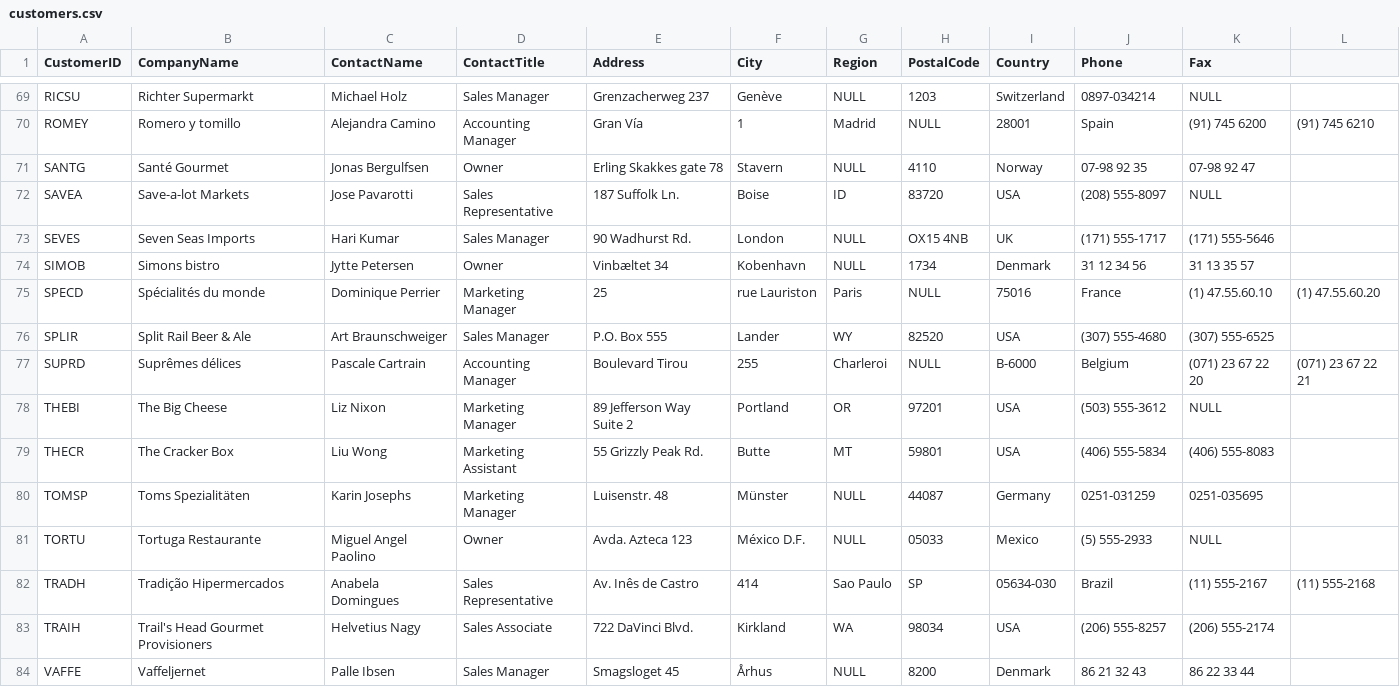
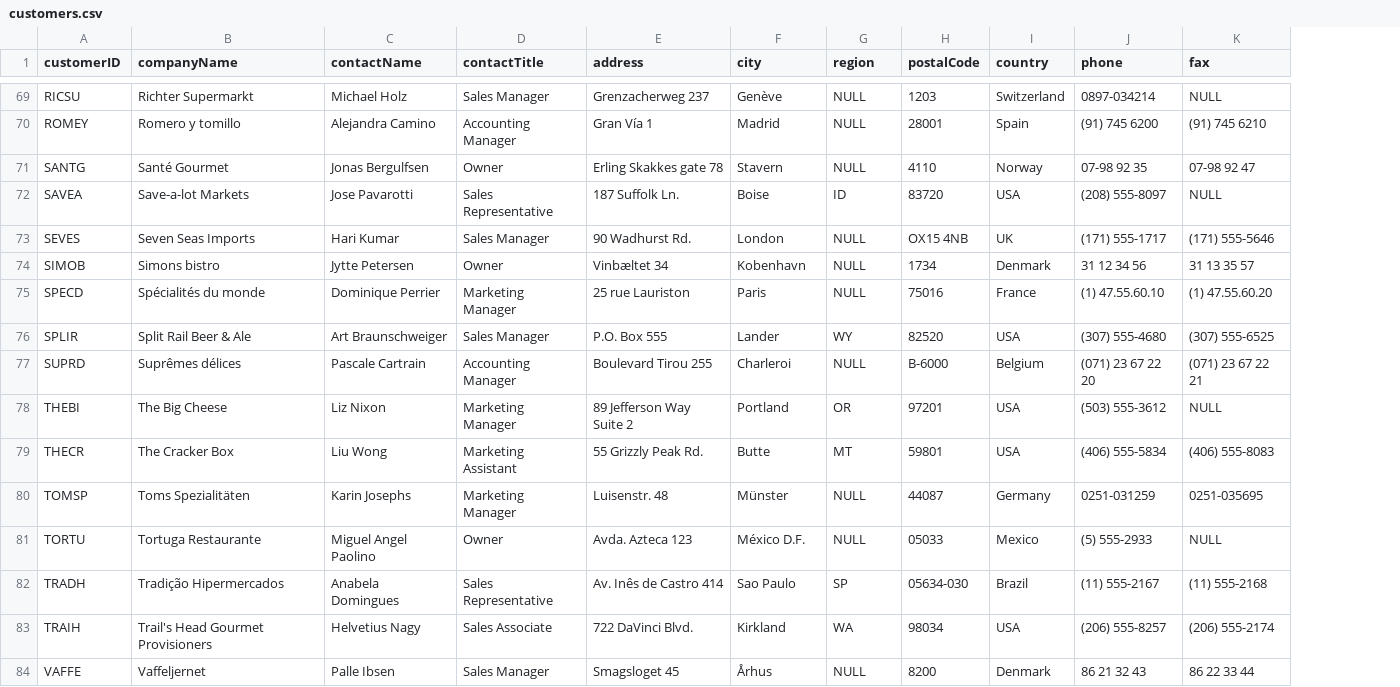
Before and after one commit to IraitzM/northwind, a CSV file: data/customers.csv, drawn as a sheet; only a part is shown, gaps mark what is left out; the diff covers the shown part only; the diff names each change by its address in the sheet, - before the commit and + after, or states it on an @@ line.

```diff
--- a/data/customers.csv
+++ b/data/customers.csv
-column L, rows 70-82: (91) 745 6210 |  |  |  |  | (1) 47.55.60.20 |  | (071) 23 67 22 21 |  |  |  |  | (11) 555-2168
-A1: CustomerID
+A1: customerID
-B1: CompanyName
+B1: companyName
-C1: ContactName
+C1: contactName
-D1: ContactTitle
+D1: contactTitle
-E1: Address
+E1: address
-F1: City
+F1: city
-G1: Region
+G1: region
-H1: PostalCode
+H1: postalCode
-I1: Country
+I1: country
-J1: Phone
+J1: phone
-K1: Fax
+K1: fax
-E70 (address): Gran Vía
+E70 (address): Gran Vía 1
-F70 (city): 1
+F70 (city): Madrid
-G70 (region): Madrid
+G70 (region): NULL
-H70 (postalCode): NULL
+H70 (postalCode): 28001
-I70 (country): 28001
+I70 (country): Spain
-J70 (phone): Spain
+J70 (phone): (91) 745 6200
-K70 (fax): (91) 745 6200
+K70 (fax): (91) 745 6210
-E75 (address): 25
+E75 (address): 25 rue Lauriston
-F75 (city): rue Lauriston
+F75 (city): Paris
-G75 (region): Paris
+G75 (region): NULL
-H75 (postalCode): NULL
+H75 (postalCode): 75016
-I75 (country): 75016
+I75 (country): France
-J75 (phone): France
+J75 (phone): (1) 47.55.60.10
-K75 (fax): (1) 47.55.60.10
+K75 (fax): (1) 47.55.60.20
-E77 (address): Boulevard Tirou
+E77 (address): Boulevard Tirou 255
-F77 (city): 255
+F77 (city): Charleroi
-G77 (region): Charleroi
+G77 (region): NULL
-H77 (postalCode): NULL
+H77 (postalCode): B-6000
-I77 (country): B-6000
+I77 (country): Belgium
-J77 (phone): Belgium
+J77 (phone): (071) 23 67 22 20
-K77 (fax): (071) 23 67 22 20
+K77 (fax): (071) 23 67 22 21
-E82 (address): Av. Inês de Castro
+E82 (address): Av. Inês de Castro 414
-F82 (city): 414
+F82 (city): Sao Paulo
-G82 (region): Sao Paulo
+G82 (region): SP
-H82 (postalCode): SP
+H82 (postalCode): 05634-030
-I82 (country): 05634-030
+I82 (country): Brazil
-J82 (phone): Brazil
+J82 (phone): (11) 555-2167
-K82 (fax): (11) 555-2167
+K82 (fax): (11) 555-2168
```
Also changed, not shown: 139 edited cells elsewhere in this file, data/employees.csv, data/order_details.csv, 3 other files.
